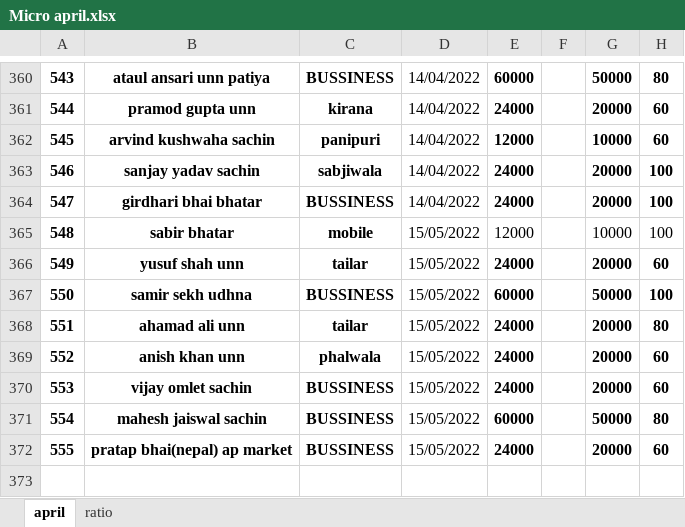
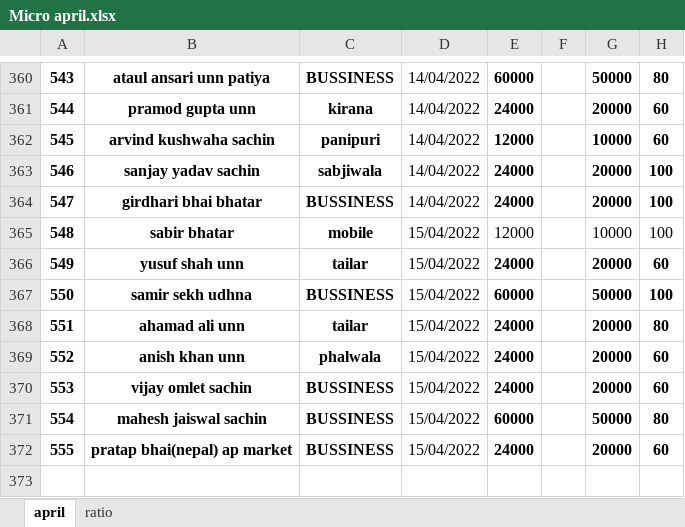
Before and after one commit to MadMaxINDIAN/loan_manager_be, an Excel workbook: python_automation/Micro april.xlsx, sheet april, drawn as a sheet; only a part is shown, gaps mark what is left out; values as stored, in another font and other column widths than the file's, no borders; the diff names each change by its address in the sheet, - before the commit and + after, or states it on an @@ line.

```diff
--- a/python_automation/Micro april.xlsx (sheet april)
+++ b/python_automation/Micro april.xlsx (sheet april)
-D365:D372: 15/05/2022
+D365:D372: 15/04/2022
```
Also changed, not shown: 1 other file.
